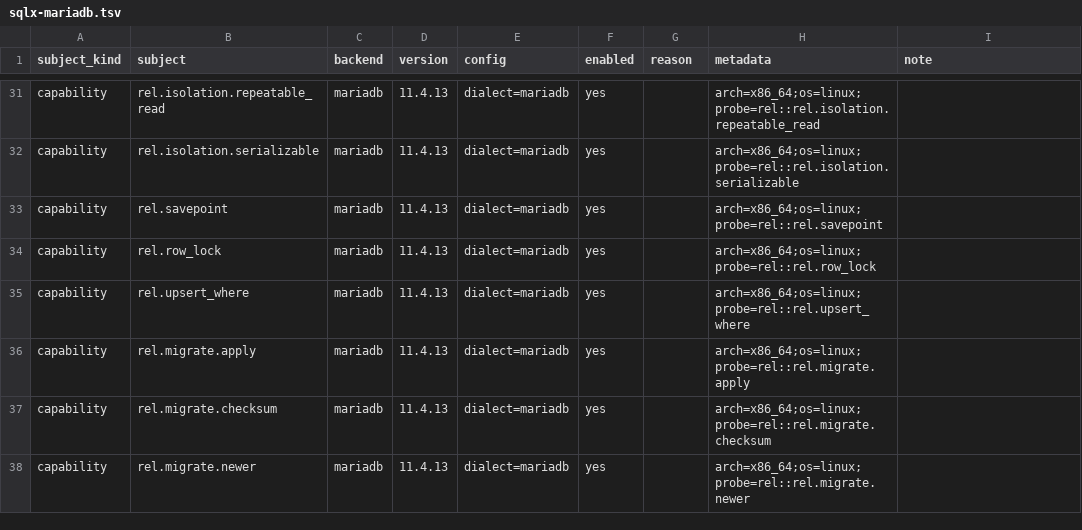
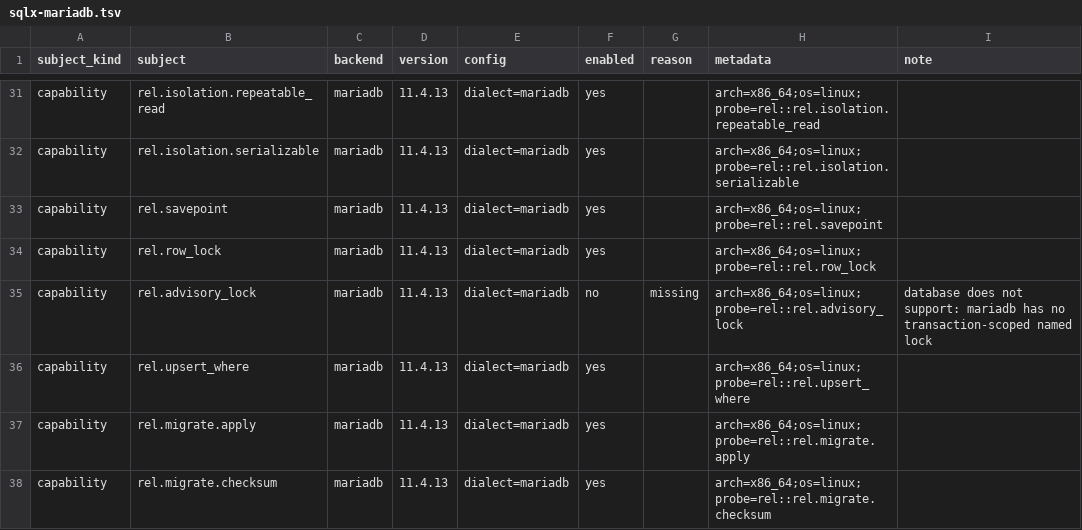
Before and after one commit to ciresnave/PersistAnt, a TSV file: matrix/sqlx-mariadb.tsv, drawn as a sheet; only a part is shown, gaps mark what is left out; the shorter side is filled out with more unchanged rows.

```diff
--- a/matrix/sqlx-mariadb.tsv
+++ b/matrix/sqlx-mariadb.tsv
@@ -34,2 +34,3 @@ capability	rel.savepoint	mariadb	11.4.13	dialect=mariadb	yes		arch=x86_64;os=lin
 capability	rel.row_lock	mariadb	11.4.13	dialect=mariadb	yes		arch=x86_64;os=linux;probe=rel::rel.row_lock	
+capability	rel.advisory_lock	mariadb	11.4.13	dialect=mariadb	no	missing	arch=x86_64;os=linux;probe=rel::rel.advisory_lock	database does not support: mariadb has no transaction-scoped named lock
 capability	rel.upsert_where	mariadb	11.4.13	dialect=mariadb	yes		arch=x86_64;os=linux;probe=rel::rel.upsert_where	
```
Also changed, not shown: matrix/sqlx-mysql.tsv, matrix/sqlx-postgres.tsv, 16 other files.
